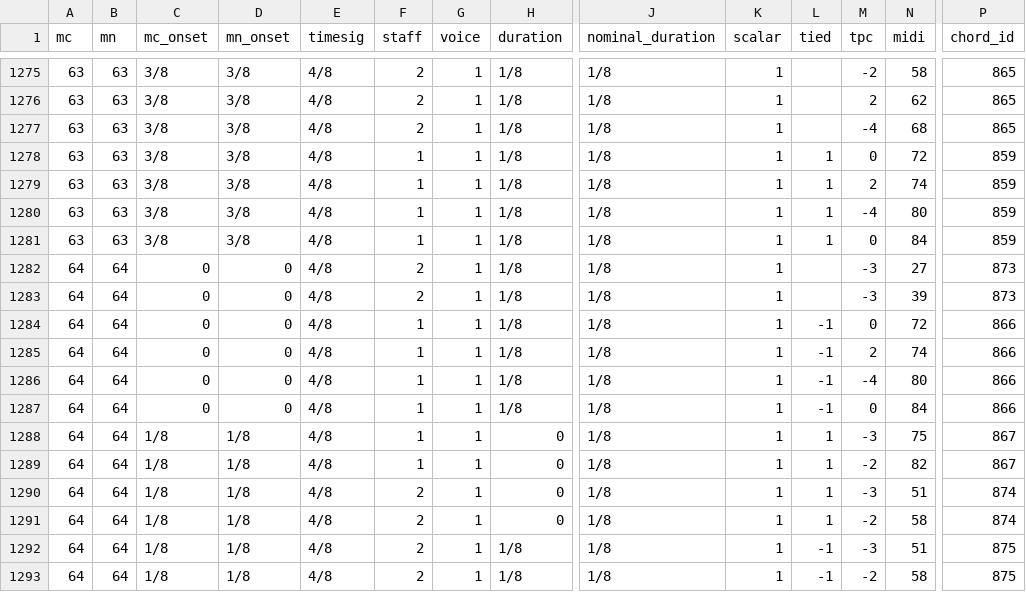
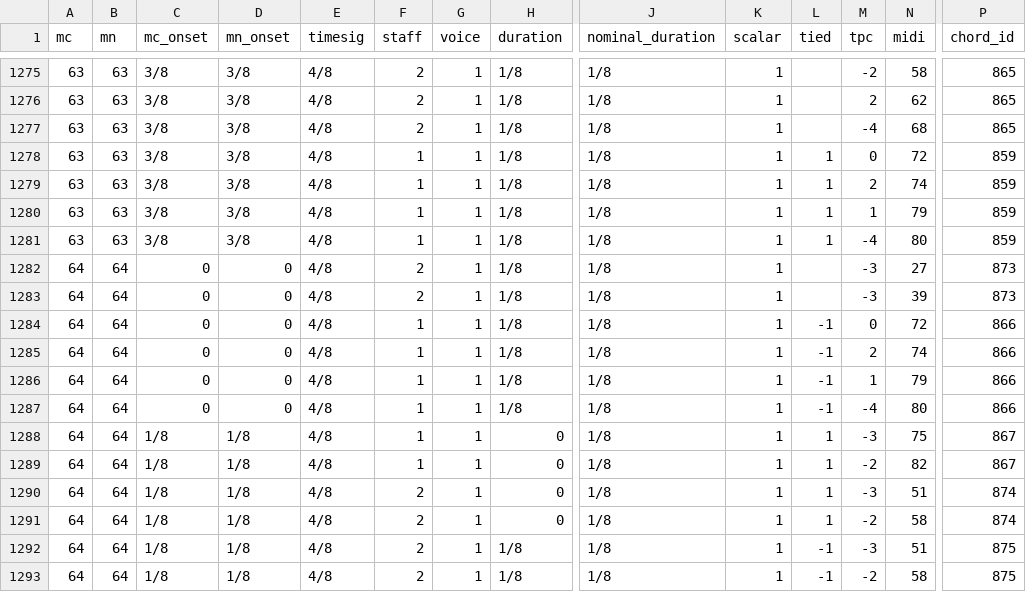
Before and after one commit to DCMLab/medtner_tales, a TSV file: notes/op08n01.tsv, drawn as a sheet; only a part is shown, gaps mark what is left out; removed rows and columns are numbered as before the commit, all else as after; rows hold the shown columns only; the diff names each change by its address in the sheet, - before the commit and + after, or states it on an @@ line.

```diff
--- a/notes/op08n01.tsv
+++ b/notes/op08n01.tsv
+row 1280: 63 | 63 | 3/8 | 3/8 | 4/8 | 1 | 1 | 1/8 | 1/8 | 1 | 1 | 1 | 79 | 859
-row 1281: 63 | 63 | 3/8 | 3/8 | 4/8 | 1 | 1 | 1/8 | 1/8 | 1 | 1 | 0 | 84 | 859
+row 1286: 64 | 64 | 0 | 0 | 4/8 | 1 | 1 | 1/8 | 1/8 | 1 | -1 | 1 | 79 | 866
-row 1287: 64 | 64 | 0 | 0 | 4/8 | 1 | 1 | 1/8 | 1/8 | 1 | -1 | 0 | 84 | 866
```
Also changed, not shown: harmonies/op08n01.tsv, metadata.tsv, 1 other file.
